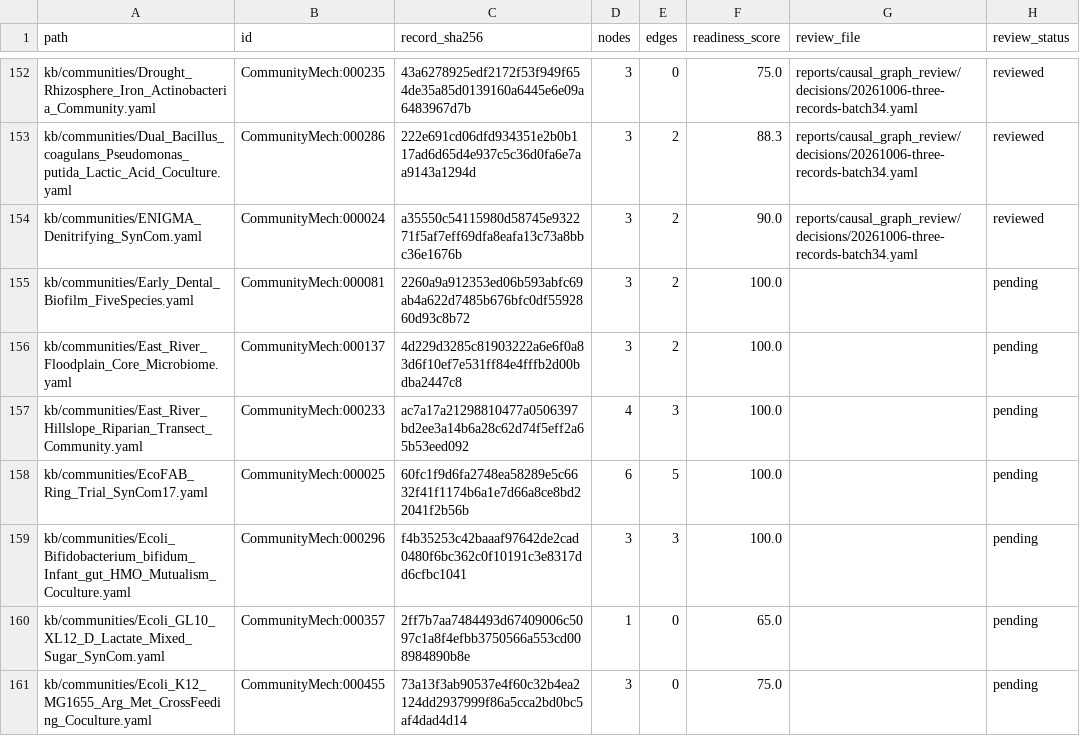
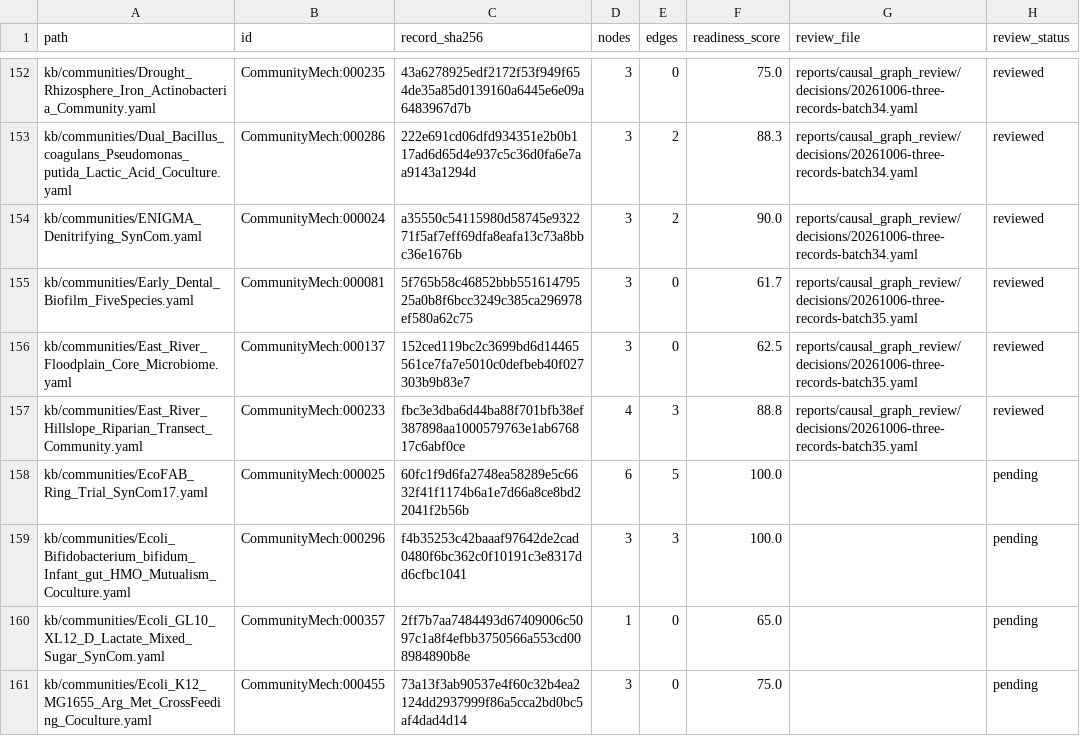
Before and after one commit to CultureBotAI/CommunityMech, a TSV file: reports/causal_graph_review/inventory.tsv, drawn as a sheet; only a part is shown, gaps mark what is left out.

Commit message:
Bound dental and East River causal graphs to measured evidence

```diff
--- a/reports/causal_graph_review/inventory.tsv
+++ b/reports/causal_graph_review/inventory.tsv
@@ -154,5 +154,5 @@ kb/communities/Dual_Bacillus_coagulans_Pseudomonas_putida_Lactic_Acid_Coculture.
 kb/communities/ENIGMA_Denitrifying_SynCom.yaml	CommunityMech:000024	a35550c54115980d58745e932271f5af7eff69dfa8eafa13c73a8bbc36e1676b	3	2	90.0	reports/causal_graph_review/decisions/20261006-three-records-batch34.yaml	reviewed
-kb/communities/Early_Dental_Biofilm_FiveSpecies.yaml	CommunityMech:000081	2260a9a912353ed06b593abfc69ab4a622d7485b676bfc0df5592860d93c8b72	3	2	100.0		pending
-kb/communities/East_River_Floodplain_Core_Microbiome.yaml	CommunityMech:000137	4d229d3285c81903222a6e6f0a83d6f10ef7e531ff84e4fffb2d00bdba2447c8	3	2	100.0		pending
-kb/communities/East_River_Hillslope_Riparian_Transect_Community.yaml	CommunityMech:000233	ac7a17a21298810477a0506397bd2ee3a14b6a28c62d74f5eff2a65b53eed092	4	3	100.0		pending
+kb/communities/Early_Dental_Biofilm_FiveSpecies.yaml	CommunityMech:000081	5f765b58c46852bbb55161479525a0b8f6bcc3249c385ca296978ef580a62c75	3	0	61.7	reports/causal_graph_review/decisions/20261006-three-records-batch35.yaml	reviewed
+kb/communities/East_River_Floodplain_Core_Microbiome.yaml	CommunityMech:000137	152ced119bc2c3699bd6d14465561ce7fa7e5010c0defbeb40f027303b9b83e7	3	0	62.5	reports/causal_graph_review/decisions/20261006-three-records-batch35.yaml	reviewed
+kb/communities/East_River_Hillslope_Riparian_Transect_Community.yaml	CommunityMech:000233	fbc3e3dba6d44ba88f701bfb38ef387898aa1000579763e1ab676817c6abf0ce	4	3	88.8	reports/causal_graph_review/decisions/20261006-three-records-batch35.yaml	reviewed
 kb/communities/EcoFAB_Ring_Trial_SynCom17.yaml	CommunityMech:000025	60fc1f9d6fa2748ea58289e5c6632f41f1174b6a1e7d66a8ce8bd22041f2b56b	6	5	100.0		pending
```
Also changed, not shown: 15 other files.
